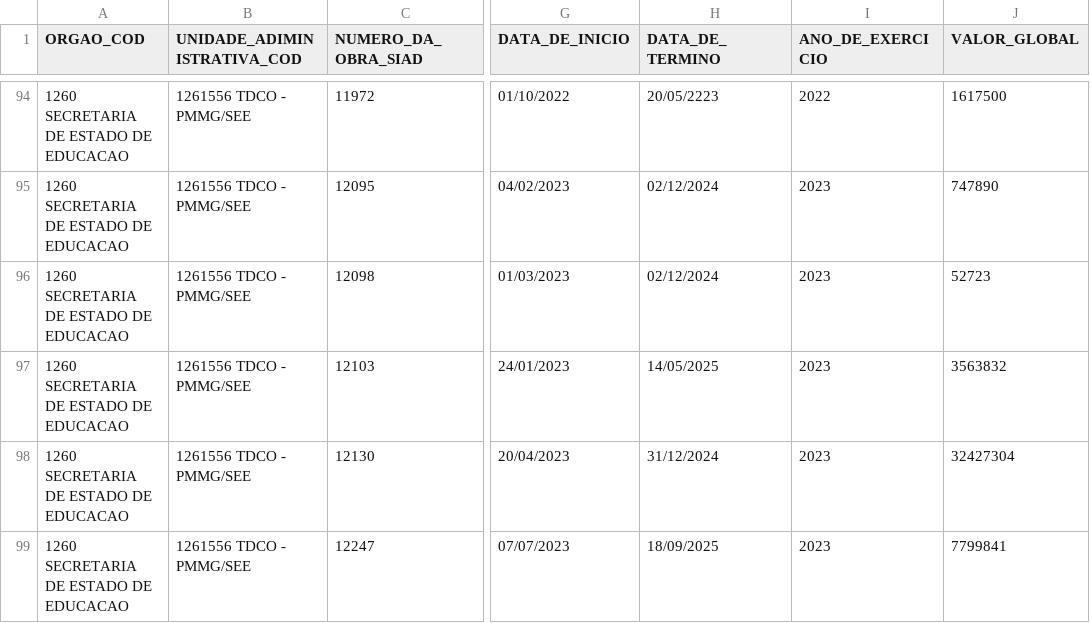
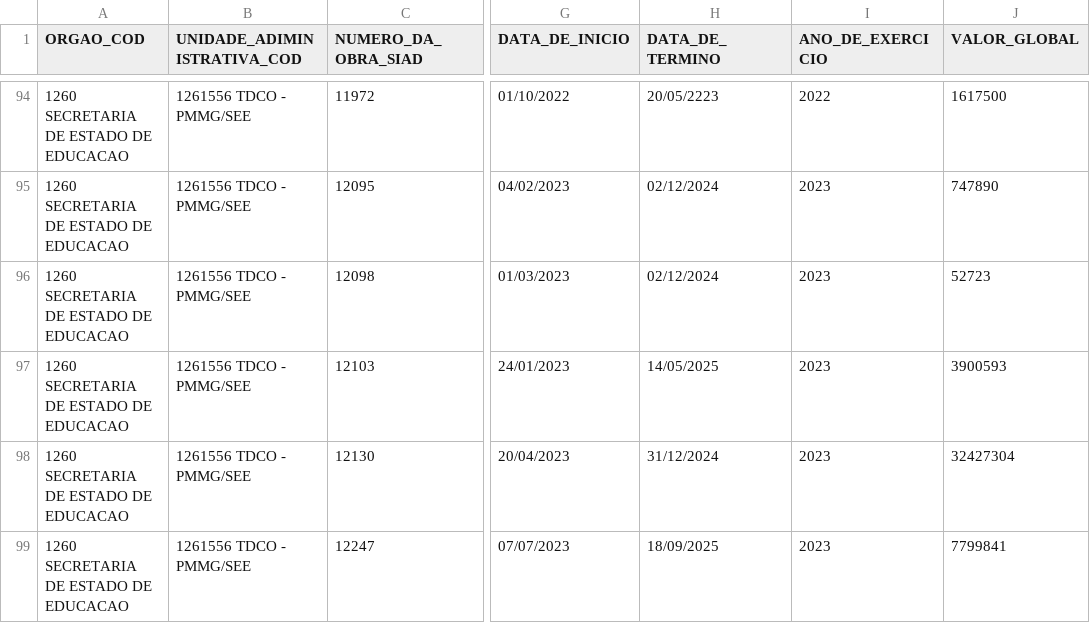
Before and after one commit to splor-mg/loa-2024-dados, a CSV file: data/base_obras_siad.csv, drawn as a sheet; only a part is shown, gaps mark what is left out; the diff names each change by its address in the sheet, - before the commit and + after, or states it on an @@ line.

```diff
--- a/data/base_obras_siad.csv
+++ b/data/base_obras_siad.csv
-J97 (VALOR_GLOBAL): 3563832
+J97 (VALOR_GLOBAL): 3900593
```
Also changed, not shown: data/base_categoria_pessoal.csv, data/base_intra_orcamentaria_repasse.csv, 14 other files.
